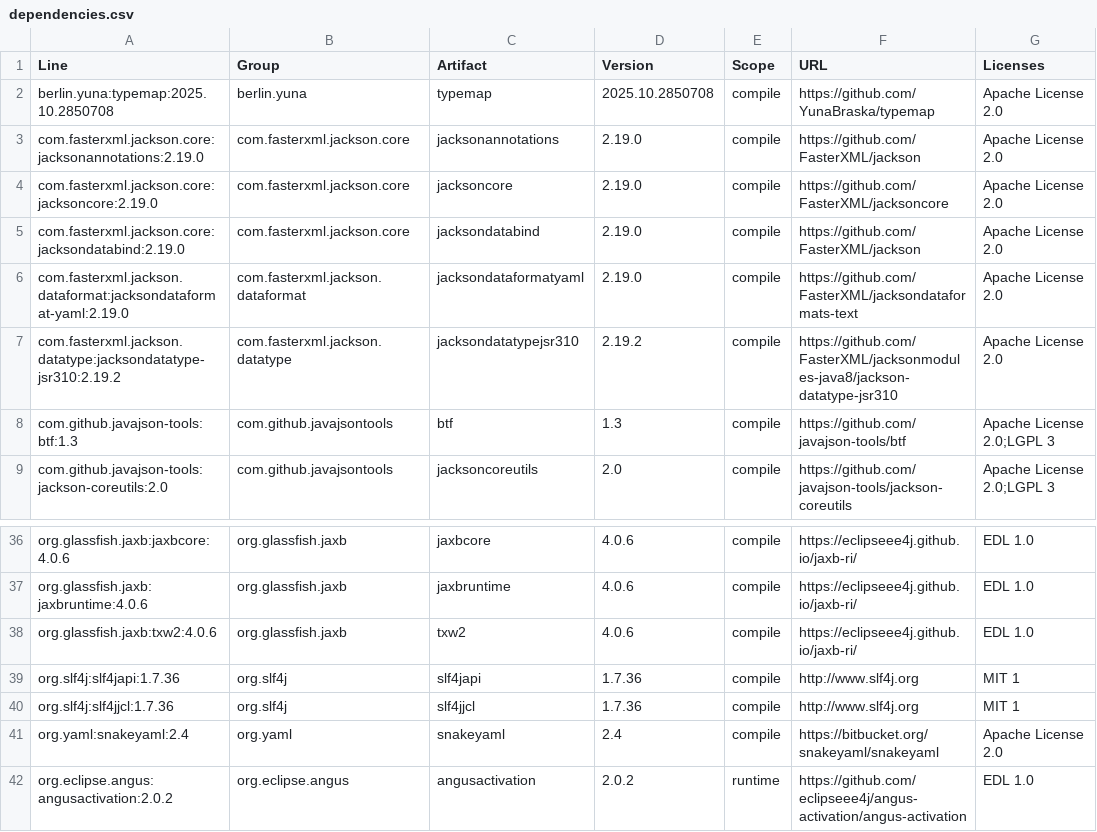
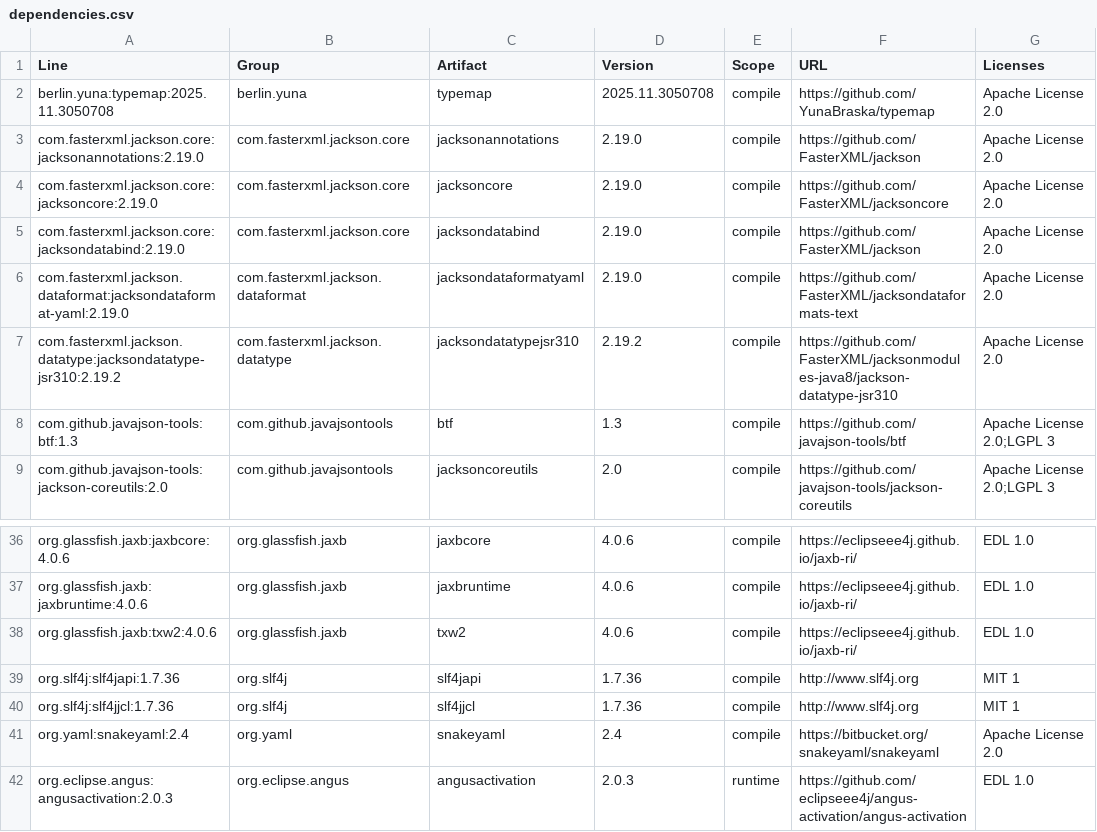
Before and after one commit to YunaBraska/api-doc-crafter, a CSV file: docs/licenses/dependencies.csv, drawn as a sheet; only a part is shown, gaps mark what is left out.

```diff
--- a/docs/licenses/dependencies.csv
+++ b/docs/licenses/dependencies.csv
@@ -1,3 +1,3 @@
 "Line","Group","Artifact","Version","Scope","URL","Licenses"
-"berlin.yuna:typemap:2025.10.2850708","berlin.yuna","typemap","2025.10.2850708","compile","https://github.com/YunaBraska/typemap","Apache License 2.0"
+"berlin.yuna:typemap:2025.11.3050708","berlin.yuna","typemap","2025.11.3050708","compile","https://github.com/YunaBraska/typemap","Apache License 2.0"
 "com.fasterxml.jackson.core:jacksonannotations:2.19.0","com.fasterxml.jackson.core","jacksonannotations","2.19.0","compile","https://github.com/FasterXML/jackson","Apache License 2.0"
@@ -41,2 +41,2 @@
 "org.yaml:snakeyaml:2.4","org.yaml","snakeyaml","2.4","compile","https://bitbucket.org/snakeyaml/snakeyaml","Apache License 2.0"
-"org.eclipse.angus:angusactivation:2.0.2","org.eclipse.angus","angusactivation","2.0.2","runtime","https://github.com/eclipseee4j/angus-activation/angus-activation","EDL 1.0"
+"org.eclipse.angus:angusactivation:2.0.3","org.eclipse.angus","angusactivation","2.0.3","runtime","https://github.com/eclipseee4j/angus-activation/angus-activation","EDL 1.0"
```
Also changed, not shown: 6 other files.
